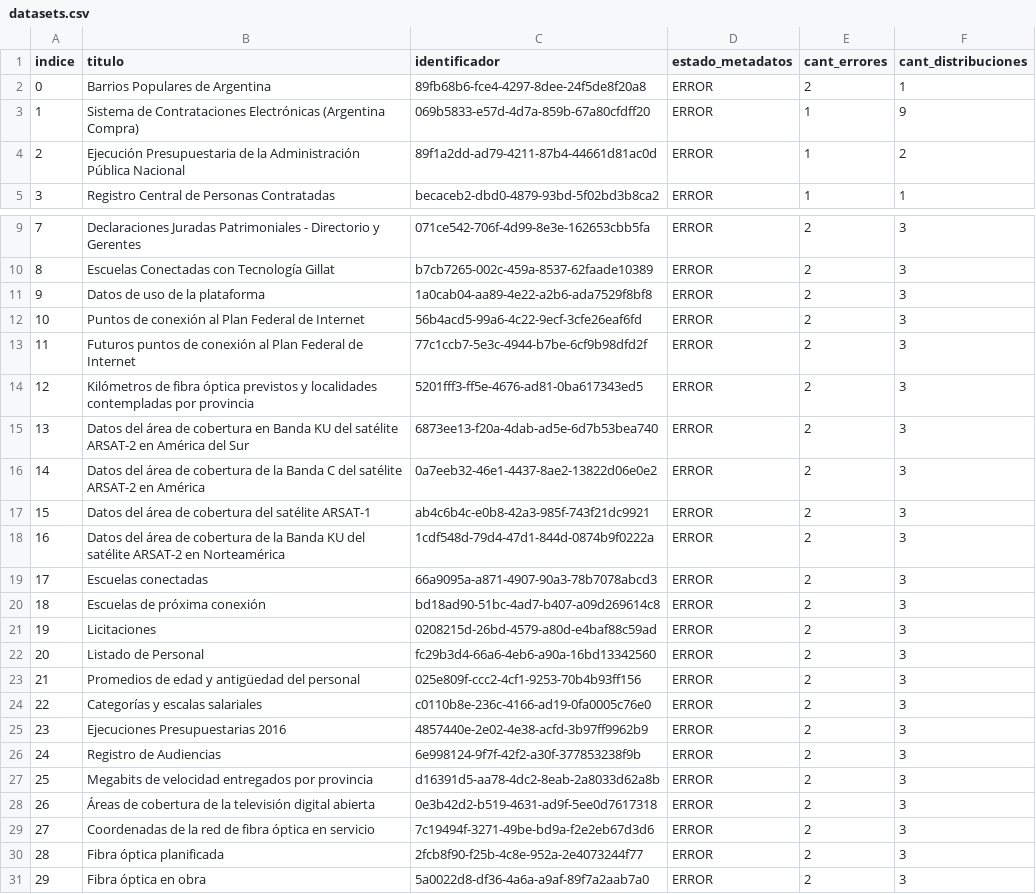
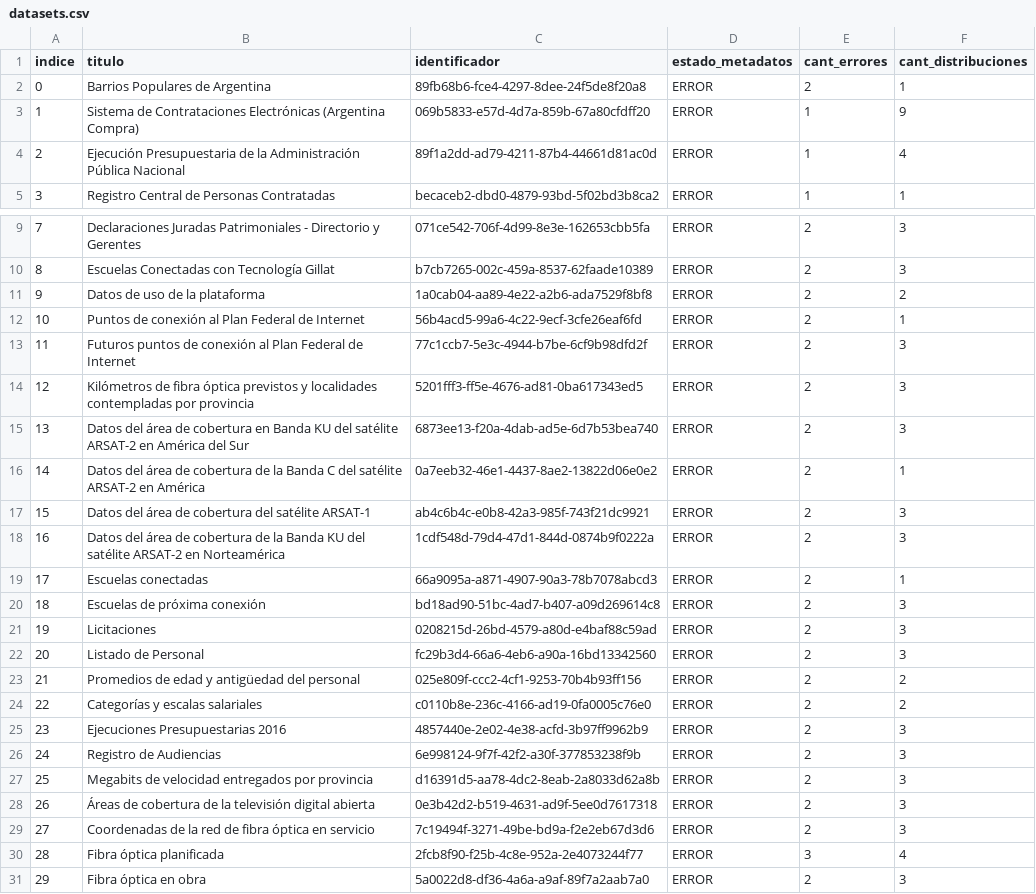
Before and after one commit to kant/libreria-catalogos, a CSV file: datosgobar/datasets.csv, drawn as a sheet; only a part is shown, gaps mark what is left out.

Commit message:
Modifico archivo datosgobar/datasets.csv según cambios del 2017-05-24

```diff
--- a/datosgobar/datasets.csv
+++ b/datosgobar/datasets.csv
@@ -3,3 +3,3 @@ indice,titulo,identificador,estado_metadatos,cant_errores,cant_distribuciones
 1,Sistema de Contrataciones Electrónicas  (Argentina Compra),069b5833-e57d-4d7a-859b-67a80cfdff20,ERROR,1,9
-2,Ejecución Presupuestaria de la Administración Pública Nacional,89f1a2dd-ad79-4211-87b4-44661d81ac0d,ERROR,1,2
+2,Ejecución Presupuestaria de la Administración Pública Nacional,89f1a2dd-ad79-4211-87b4-44661d81ac0d,ERROR,1,4
 3,Registro Central de Personas Contratadas,becaceb2-dbd0-4879-93bd-5f02bd3b8ca2,ERROR,1,1
@@ -10,4 +10,4 @@ indice,titulo,identificador,estado_metadatos,cant_errores,cant_distribuciones
 8,Escuelas Conectadas con Tecnología Gillat,b7cb7265-002c-459a-8537-62faade10389,ERROR,2,3
-9,Datos de uso de la plataforma,1a0cab04-aa89-4e22-a2b6-ada7529f8bf8,ERROR,2,3
-10,Puntos de conexión al Plan Federal de Internet,56b4acd5-99a6-4c22-9ecf-3cfe26eaf6fd,ERROR,2,3
+9,Datos de uso de la plataforma,1a0cab04-aa89-4e22-a2b6-ada7529f8bf8,ERROR,2,2
+10,Puntos de conexión al Plan Federal de Internet,56b4acd5-99a6-4c22-9ecf-3cfe26eaf6fd,ERROR,2,1
 11,Futuros puntos de conexión al Plan Federal de Internet,77c1ccb7-5e3c-4944-b7be-6cf9b98dfd2f,ERROR,2,3
@@ -15,6 +15,6 @@ indice,titulo,identificador,estado_metadatos,cant_errores,cant_distribuciones
 13,Datos del área de cobertura en Banda KU del satélite ARSAT-2 en América del Sur,6873ee13-f20a-4dab-ad5e-6d7b53bea740,ERROR,2,3
-14,Datos del área de cobertura de la Banda C del satélite ARSAT-2 en América,0a7eeb32-46e1-4437-8ae2-13822d06e0e2,ERROR,2,3
+14,Datos del área de cobertura de la Banda C del satélite ARSAT-2 en América,0a7eeb32-46e1-4437-8ae2-13822d06e0e2,ERROR,2,1
 15,Datos del área de cobertura del satélite ARSAT-1,ab4c6b4c-e0b8-42a3-985f-743f21dc9921,ERROR,2,3
 16,Datos del área de cobertura de la Banda KU del satélite ARSAT-2 en Norteamérica,1cdf548d-79d4-47d1-844d-0874b9f0222a,ERROR,2,3
-17,Escuelas conectadas,66a9095a-a871-4907-90a3-78b7078abcd3,ERROR,2,3
+17,Escuelas conectadas,66a9095a-a871-4907-90a3-78b7078abcd3,ERROR,2,1
 18,Escuelas de próxima conexión,bd18ad90-51bc-4ad7-b407-a09d269614c8,ERROR,2,3
@@ -22,4 +22,4 @@ indice,titulo,identificador,estado_metadatos,cant_errores,cant_distribuciones
 20,Listado de Personal,fc29b3d4-66a6-4eb6-a90a-16bd13342560,ERROR,2,3
-21,Promedios de edad y antigüedad del personal,025e809f-ccc2-4cf1-9253-70b4b93ff156,ERROR,2,3
-22,Categorías y escalas salariales,c0110b8e-236c-4166-ad19-0fa0005c76e0,ERROR,2,3
+21,Promedios de edad y antigüedad del personal,025e809f-ccc2-4cf1-9253-70b4b93ff156,ERROR,2,2
+22,Categorías y escalas salariales,c0110b8e-236c-4166-ad19-0fa0005c76e0,ERROR,2,2
 23,Ejecuciones Presupuestarias 2016,4857440e-2e02-4e38-acfd-3b97ff9962b9,ERROR,2,3
@@ -29,3 +29,3 @@ indice,titulo,identificador,estado_metadatos,cant_errores,cant_distribuciones
 27,Coordenadas de la red de fibra óptica en servicio,7c19494f-3271-49be-bd9a-f2e2eb67d3d6,ERROR,2,3
-28,Fibra óptica planificada,2fcb8f90-f25b-4c8e-952a-2e4073244f77,ERROR,2,3
+28,Fibra óptica planificada,2fcb8f90-f25b-4c8e-952a-2e4073244f77,ERROR,3,4
 29,Fibra óptica en obra,5a0022d8-df36-4a6a-a9af-89f7a2aab7a0,ERROR,2,3
```
